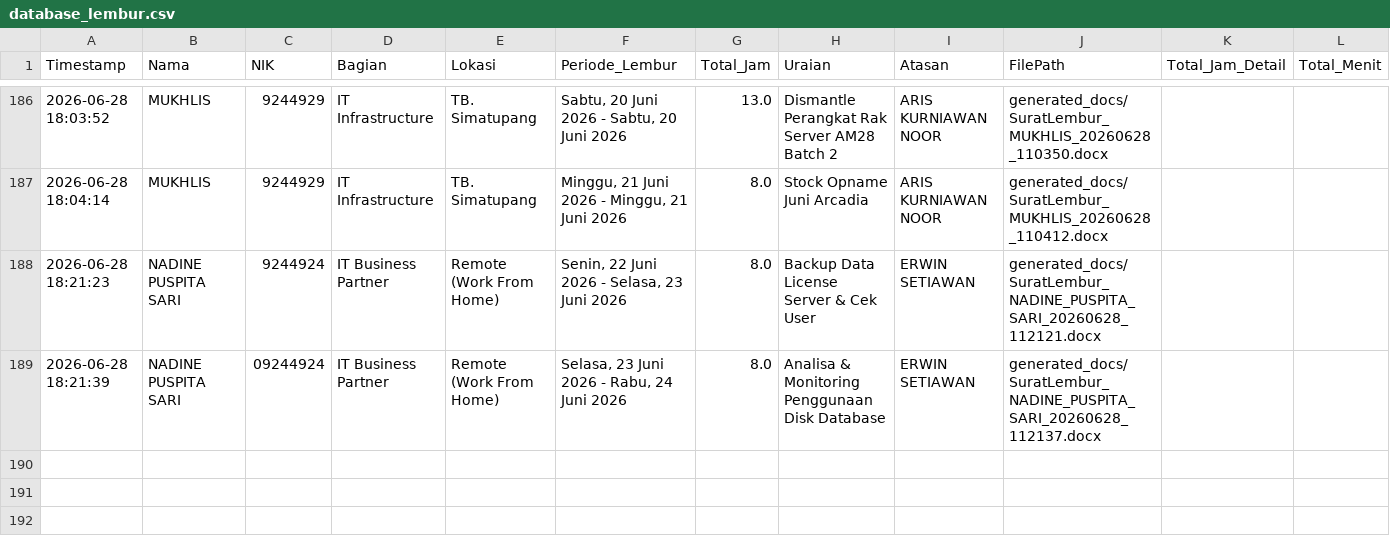
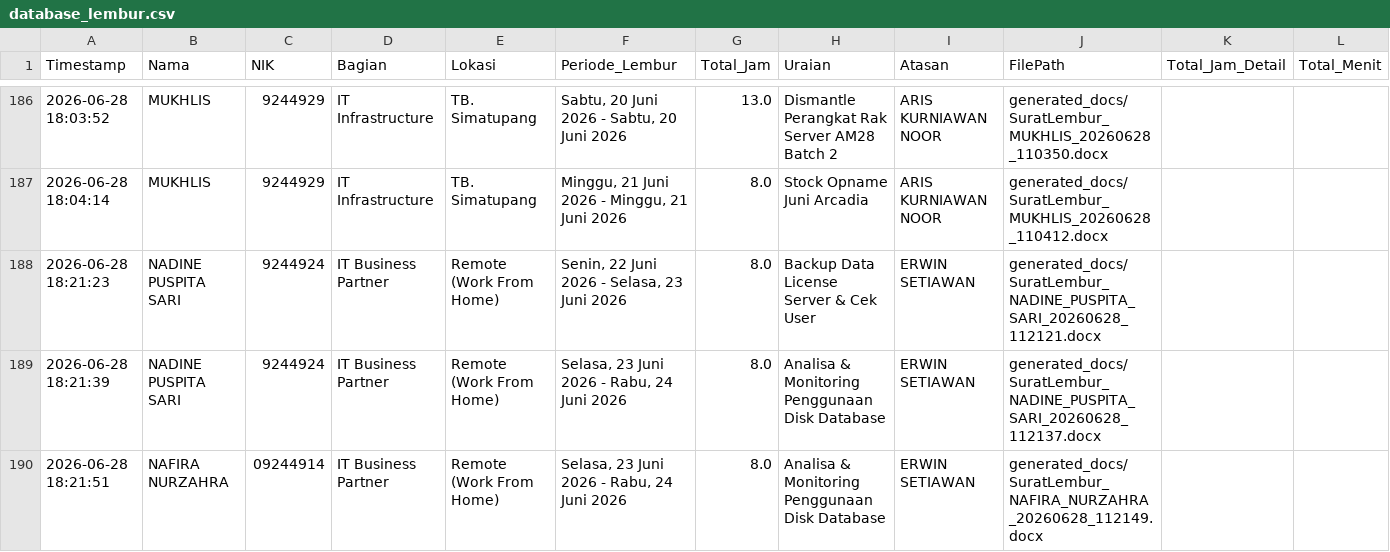
Before and after one commit to anggadevnet/formlemburlmd, a CSV file: database_lembur.csv, drawn as a sheet; only a part is shown, gaps mark what is left out.

Commit message:
Update DB: NAFIRA NURZAHRA

```diff
--- a/database_lembur.csv
+++ b/database_lembur.csv
@@ -188,2 +188,3 @@ Timestamp,Nama,NIK,Bagian,Lokasi,Periode_Lembur,Total_Jam,Uraian,Atasan,FilePath
 2026-06-28 18:21:23,NADINE PUSPITA SARI,9244924,IT Business Partner,Remote (Work From Home),"Senin, 22 Juni 2026 - Selasa, 23 Juni 2026",8.0,Backup Data License Server & Cek User,ERWIN SETIAWAN,generated_docs/SuratLembur_NADINE_PUSPITA_SARI_20260628_112121.docx,,
-2026-06-28 18:21:39,NADINE PUSPITA SARI,09244924,IT Business Partner,Remote (Work From Home),"Selasa, 23 Juni 2026 - Rabu, 24 Juni 2026",8.0,Analisa & Monitoring Penggunaan Disk Database,ERWIN SETIAWAN,generated_docs/SuratLembur_NADINE_PUSPITA_SARI_20260628_112137.docx,,
+2026-06-28 18:21:39,NADINE PUSPITA SARI,9244924,IT Business Partner,Remote (Work From Home),"Selasa, 23 Juni 2026 - Rabu, 24 Juni 2026",8.0,Analisa & Monitoring Penggunaan Disk Database,ERWIN SETIAWAN,generated_docs/SuratLembur_NADINE_PUSPITA_SARI_20260628_112137.docx,,
+2026-06-28 18:21:51,NAFIRA NURZAHRA,09244914,IT Business Partner,Remote (Work From Home),"Selasa, 23 Juni 2026 - Rabu, 24 Juni 2026",8.0,Analisa & Monitoring Penggunaan Disk Database,ERWIN SETIAWAN,generated_docs/SuratLembur_NAFIRA_NURZAHRA_20260628_112149.docx,,
```
